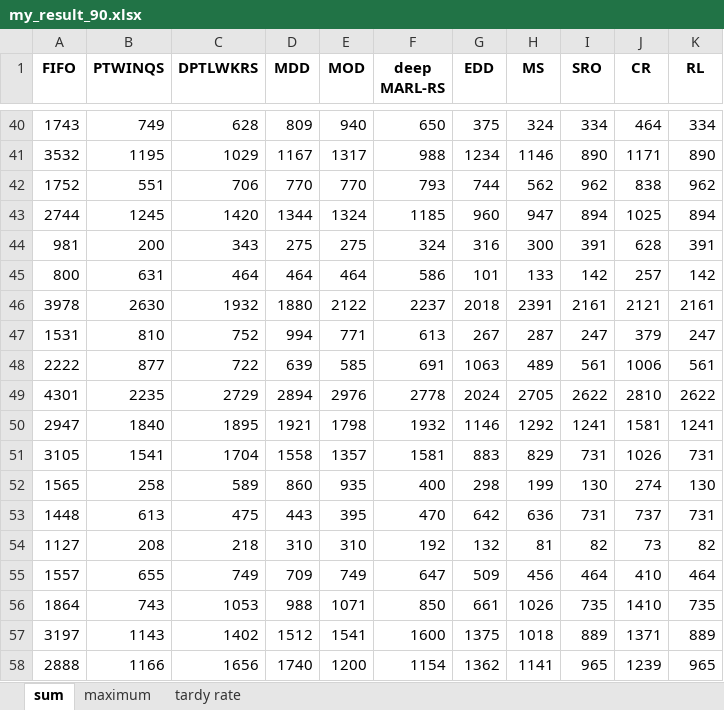
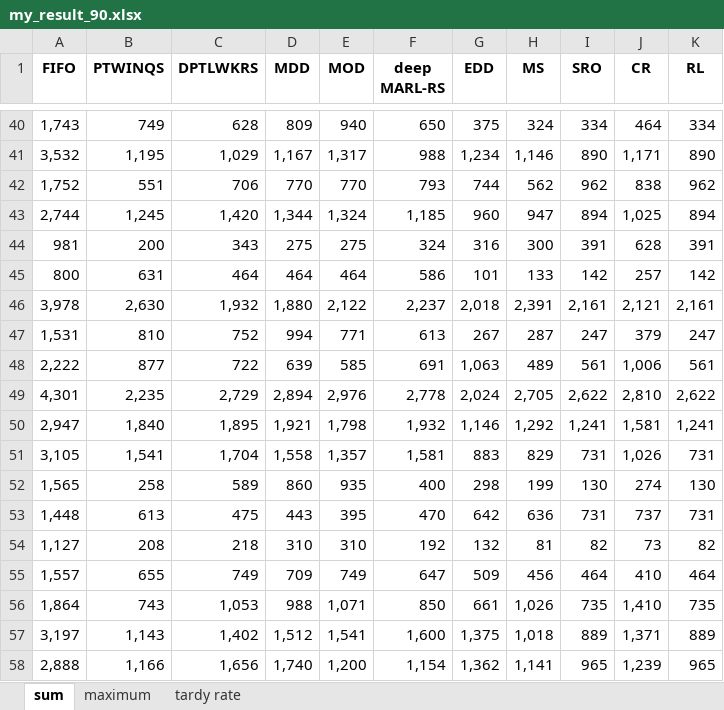
Before and after one commit to such-xl/HFSP, an Excel workbook: experiment/jsp/my_result_90.xlsx, sheet sum, drawn as a sheet; only a part is shown, gaps mark what is left out; values as stored, in another font and other column widths than the file's, no borders; removed rows and columns are numbered as before the commit, all else as after; the diff covers the shown part only; the diff names each change by its address in the sheet, - before the commit and + after, or states it on an @@ line.

```diff
--- a/experiment/jsp/my_result_90.xlsx (sheet sum)
+++ b/experiment/jsp/my_result_90.xlsx (sheet sum)
-A40 (FIFO): 1743
+A40 (FIFO): 1,743
-row 41: 3532 | 1195 | 1029 | 1167 | 1317 | 988 | 1234 | 1146 | 890 | 1171 | 890
+row 41: 3,532 | 1,195 | 1,029 | 1,167 | 1,317 | 988 | 1,234 | 1,146 | 890 | 1,171 | 890
-A42 (FIFO): 1752
+A42 (FIFO): 1,752
-row 43: 2744 | 1245 | 1420 | 1344 | 1324 | 1185 | 960 | 947 | 894 | 1025 | 894
+row 43: 2,744 | 1,245 | 1,420 | 1,344 | 1,324 | 1,185 | 960 | 947 | 894 | 1,025 | 894
-row 46: 3978 | 2630 | 1932 | 1880 | 2122 | 2237 | 2018 | 2391 | 2161 | 2121 | 2161
+row 46: 3,978 | 2,630 | 1,932 | 1,880 | 2,122 | 2,237 | 2,018 | 2,391 | 2,161 | 2,121 | 2,161
-A47 (FIFO): 1531
+A47 (FIFO): 1,531
-A48 (FIFO): 2222
+A48 (FIFO): 2,222
-G48 (EDD): 1063
+G48 (EDD): 1,063
-J48 (CR): 1006
+J48 (CR): 1,006
-row 49: 4301 | 2235 | 2729 | 2894 | 2976 | 2778 | 2024 | 2705 | 2622 | 2810 | 2622
-row 50: 2947 | 1840 | 1895 | 1921 | 1798 | 1932 | 1146 | 1292 | 1241 | 1581 | 1241
-row 51: 3105 | 1541 | 1704 | 1558 | 1357 | 1581 | 883 | 829 | 731 | 1026 | 731
+row 49: 4,301 | 2,235 | 2,729 | 2,894 | 2,976 | 2,778 | 2,024 | 2,705 | 2,622 | 2,810 | 2,622
+row 50: 2,947 | 1,840 | 1,895 | 1,921 | 1,798 | 1,932 | 1,146 | 1,292 | 1,241 | 1,581 | 1,241
+row 51: 3,105 | 1,541 | 1,704 | 1,558 | 1,357 | 1,581 | 883 | 829 | 731 | 1,026 | 731
-A52 (FIFO): 1565
+A52 (FIFO): 1,565
-A53 (FIFO): 1448
+A53 (FIFO): 1,448
-A54 (FIFO): 1127
+A54 (FIFO): 1,127
-A55 (FIFO): 1557
+A55 (FIFO): 1,557
-A56 (FIFO): 1864
+A56 (FIFO): 1,864
-C56 (DPTLWKRS): 1053
+C56 (DPTLWKRS): 1,053
-E56 (MOD): 1071
+E56 (MOD): 1,071
-H56 (MS): 1026
+H56 (MS): 1,026
-J56 (CR): 1410
+J56 (CR): 1,410
-row 57: 3197 | 1143 | 1402 | 1512 | 1541 | 1600 | 1375 | 1018 | 889 | 1371 | 889
-row 58: 2888 | 1166 | 1656 | 1740 | 1200 | 1154 | 1362 | 1141 | 965 | 1239 | 965
+row 57: 3,197 | 1,143 | 1,402 | 1,512 | 1,541 | 1,600 | 1,375 | 1,018 | 889 | 1,371 | 889
+row 58: 2,888 | 1,166 | 1,656 | 1,740 | 1,200 | 1,154 | 1,362 | 1,141 | 965 | 1,239 | 965
```
Also changed, not shown: 33 added rows, 33 removed rows and 102 edited cells elsewhere in this sheet, sheet tardy rate, 30 other files.
